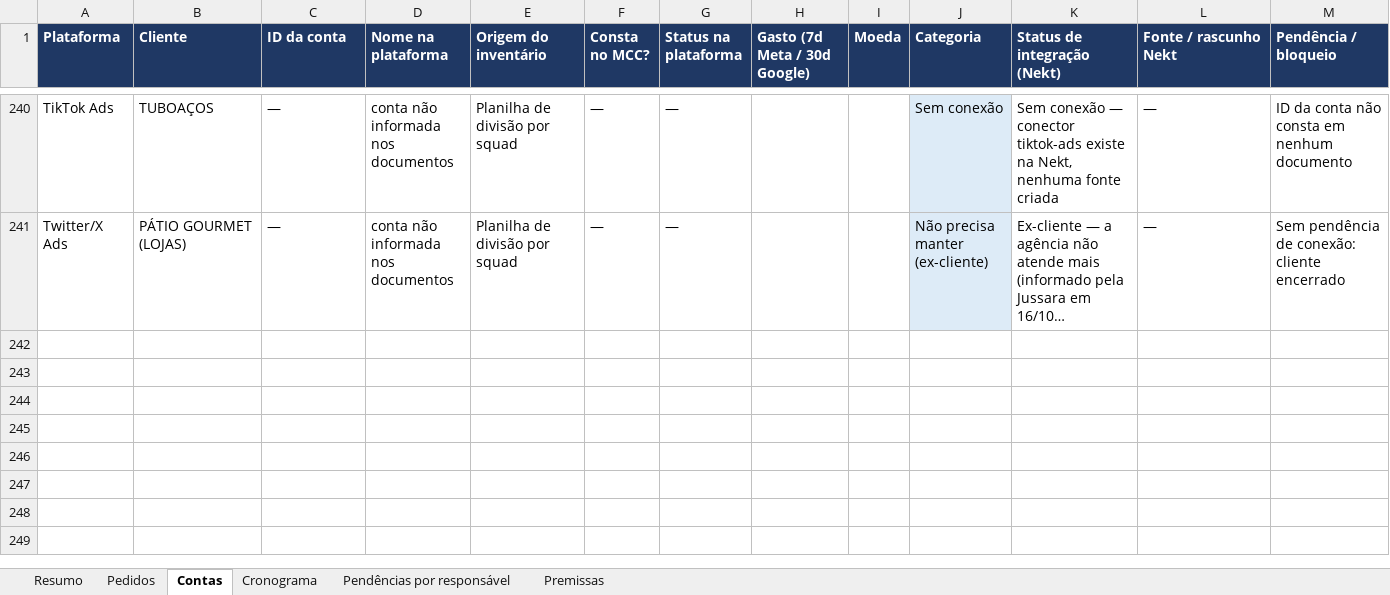
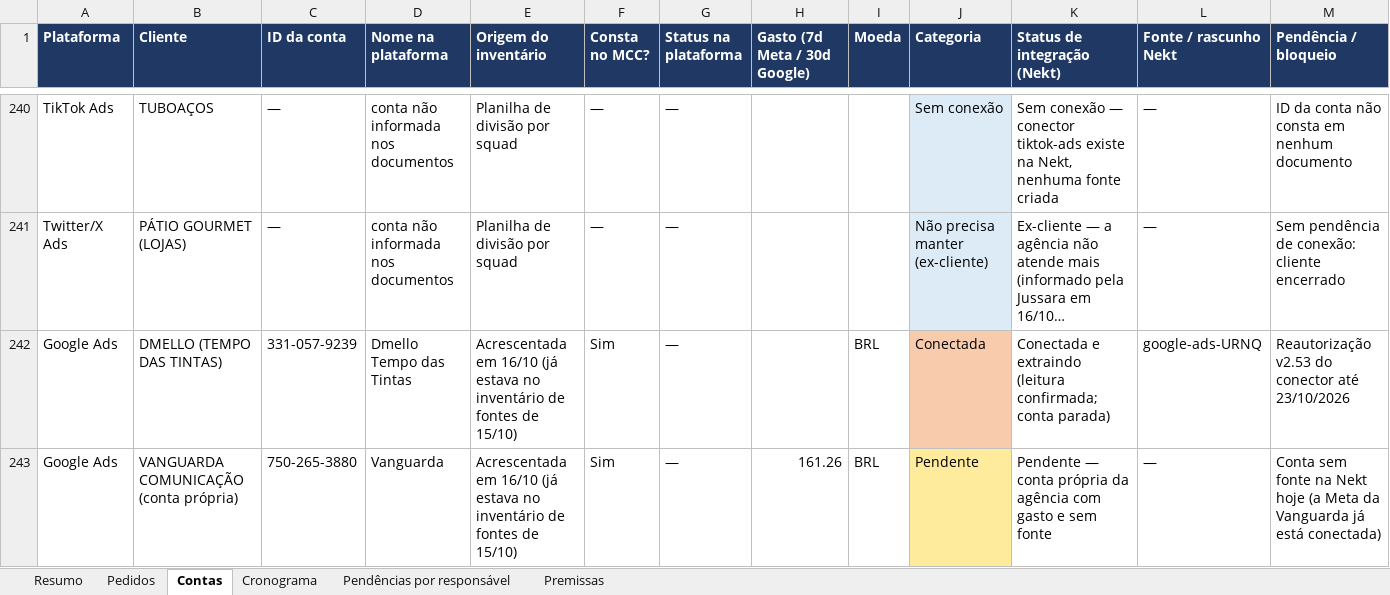
Before and after one commit to jussaracavalcante-sketch/Agentes_Claude_mcp, an Excel workbook: docs/nekt/inventario-contas-1743-2026-10-16.xlsx, sheet Contas, drawn as a sheet; only a part is shown, gaps mark what is left out; long unchanged cells end in …; values as stored, in another font and other column widths than the file's, no borders; rows hold the shown columns only; the diff names each change by its address in the sheet, - before the commit and + after, or states it on an @@ line.

```diff
--- a/docs/nekt/inventario-contas-1743-2026-10-16.xlsx (sheet Contas)
+++ b/docs/nekt/inventario-contas-1743-2026-10-16.xlsx (sheet Contas)
+row 242: Google Ads | DMELLO (TEMPO DAS TINTAS) | 331-057-9239 | Dmello Tempo das Tintas | Acrescentada em 16/10 (já estava no inventário de fontes de 15/10) | Sim | — |  | BRL | Conectada | Conectada e extraindo (leitura confirmada; conta parada) | google-ads-URNQ | Reautorização v2.53 do conector até 23/10/2026
+row 243: Google Ads | VANGUARDA COMUNICAÇÃO (conta própria) | 750-265-3880 | Vanguarda | Acrescentada em 16/10 (já estava no inventário de fontes de 15/10) | Sim | — | 161.26 | BRL | Pendente | Pendente — conta própria da agência com gasto e sem fonte | — | Conta sem fonte na Nekt hoje (a Meta da Vanguarda já está conectada)
```
Also changed, not shown: sheet Resumo, sheet Premissas, 1 other file.
